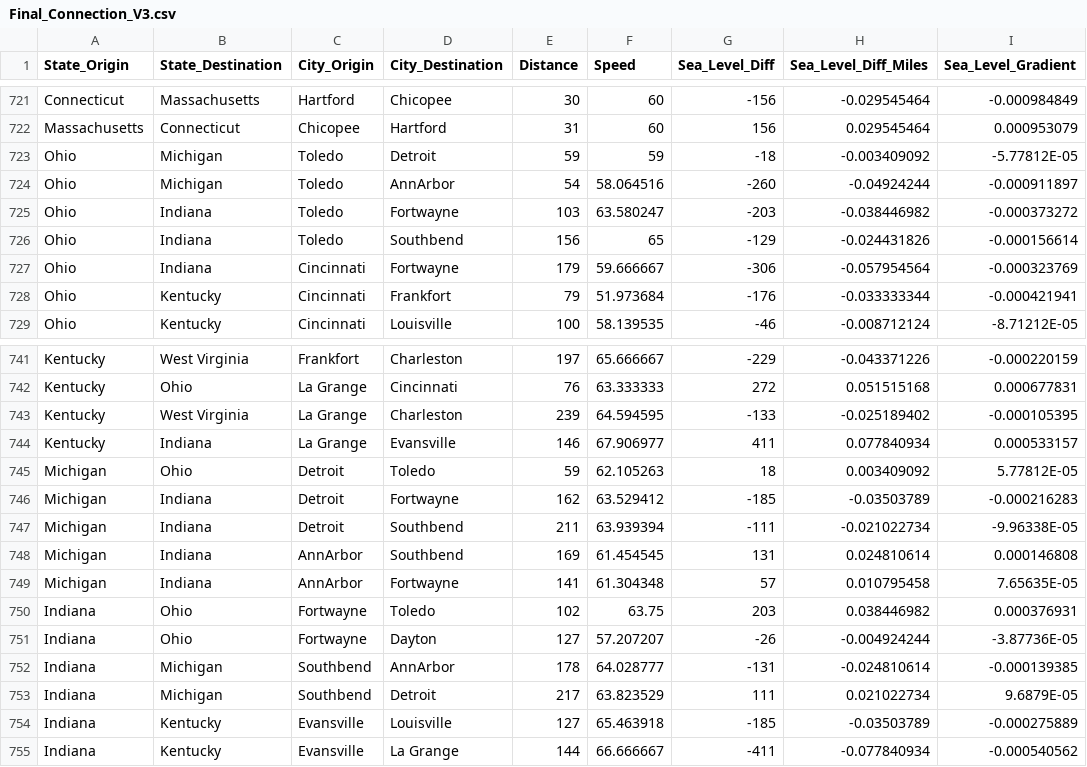
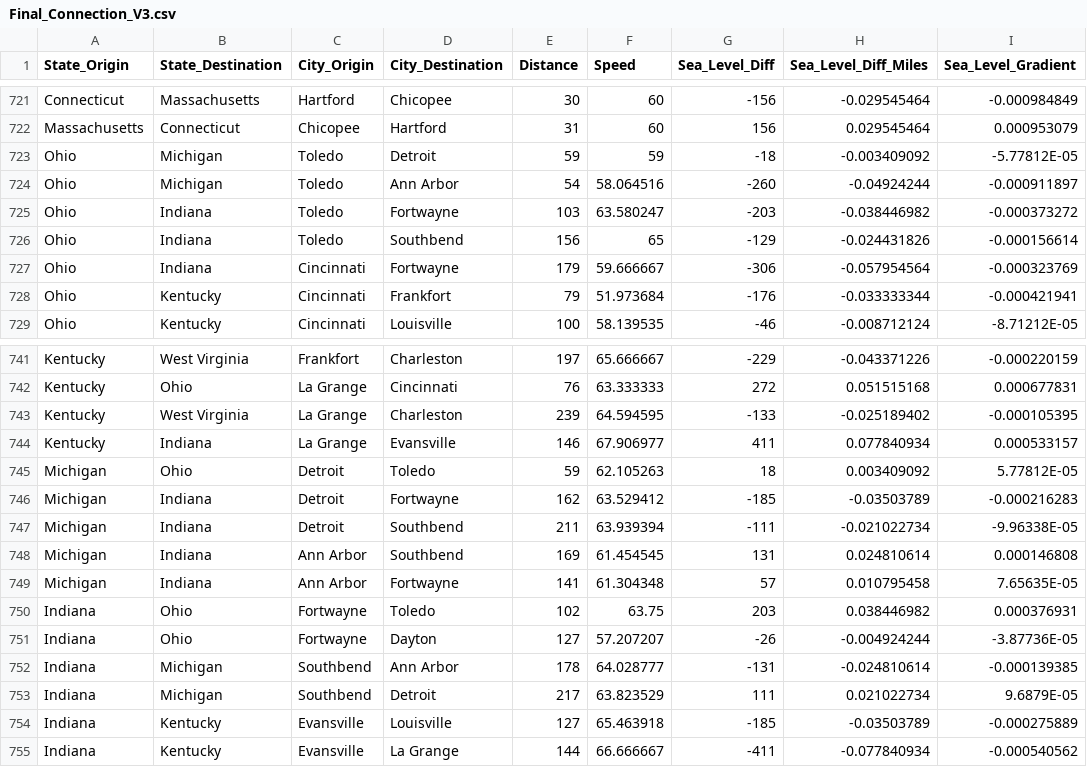
Before and after one commit to Gowtham-Pentela/Algo_Course, a CSV file: Milestone2/MST/Final_Connection_V3.csv, drawn as a sheet; only a part is shown, gaps mark what is left out.

Commit message:
Add files via upload

```diff
--- a/Milestone2/MST/Final_Connection_V3.csv
+++ b/Milestone2/MST/Final_Connection_V3.csv
@@ -723,3 +723,3 @@ Massachusetts,Connecticut,Chicopee,Hartford,31,60,156,0.029545464,0.000953079
 Ohio,Michigan,Toledo,Detroit,59,59,-18,-0.003409092,-5.77812E-05
-Ohio,Michigan,Toledo,AnnArbor,54,58.064516,-260,-0.04924244,-0.000911897
+Ohio,Michigan,Toledo,Ann Arbor,54,58.064516,-260,-0.04924244,-0.000911897
 Ohio,Indiana,Toledo,Fortwayne,103,63.580247,-203,-0.038446982,-0.000373272
@@ -747,7 +747,7 @@ Michigan,Indiana,Detroit,Fortwayne,162,63.529412,-185,-0.03503789,-0.000216283
 Michigan,Indiana,Detroit,Southbend,211,63.939394,-111,-0.021022734,-9.96338E-05
-Michigan,Indiana,AnnArbor,Southbend,169,61.454545,131,0.024810614,0.000146808
-Michigan,Indiana,AnnArbor,Fortwayne,141,61.304348,57,0.010795458,7.65635E-05
+Michigan,Indiana,Ann Arbor,Southbend,169,61.454545,131,0.024810614,0.000146808
+Michigan,Indiana,Ann Arbor,Fortwayne,141,61.304348,57,0.010795458,7.65635E-05
 Indiana,Ohio,Fortwayne,Toledo,102,63.75,203,0.038446982,0.000376931
 Indiana,Ohio,Fortwayne,Dayton,127,57.207207,-26,-0.004924244,-3.87736E-05
-Indiana,Michigan,Southbend,AnnArbor,178,64.028777,-131,-0.024810614,-0.000139385
+Indiana,Michigan,Southbend,Ann Arbor,178,64.028777,-131,-0.024810614,-0.000139385
 Indiana,Michigan,Southbend,Detroit,217,63.823529,111,0.021022734,9.6879E-05
```
